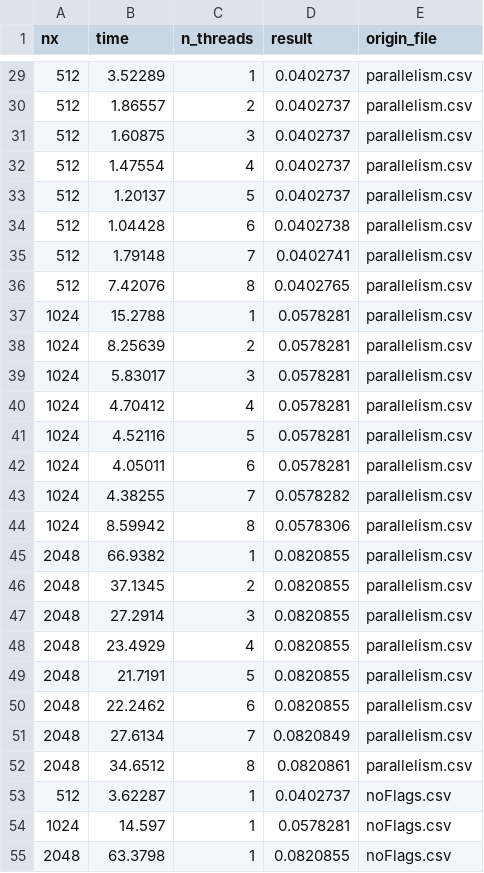
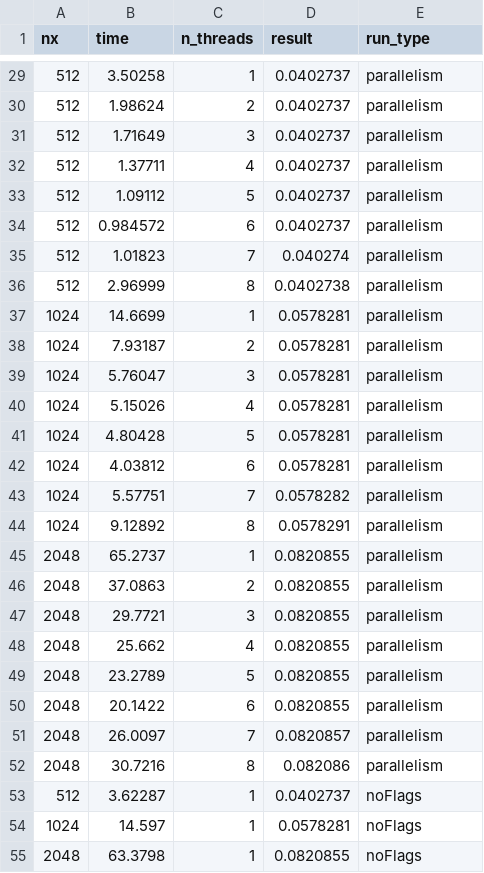
Before and after one commit to guim4dev/high-performance-computing, a CSV file: exercise3/data.csv, drawn as a sheet; only a part is shown, gaps mark what is left out; the diff covers the shown part only.

```diff
--- a/exercise3/data.csv
+++ b/exercise3/data.csv
@@ -1 +1 @@
-nx, time, n_threads, result, origin_file
+nx, time, n_threads, result, run_type
@@ -29,27 +29,27 @@ nx, time, n_threads, result, origin_file
-512,3.52289,1,0.0402737,parallelism.csv
-512,1.86557,2,0.0402737,parallelism.csv
-512,1.60875,3,0.0402737,parallelism.csv
-512,1.47554,4,0.0402737,parallelism.csv
-512,1.20137,5,0.0402737,parallelism.csv
-512,1.04428,6,0.0402738,parallelism.csv
-512,1.79148,7,0.0402741,parallelism.csv
-512,7.42076,8,0.0402765,parallelism.csv
-1024,15.2788,1,0.0578281,parallelism.csv
-1024,8.25639,2,0.0578281,parallelism.csv
-1024,5.83017,3,0.0578281,parallelism.csv
-1024,4.70412,4,0.0578281,parallelism.csv
-1024,4.52116,5,0.0578281,parallelism.csv
-1024,4.05011,6,0.0578281,parallelism.csv
-1024,4.38255,7,0.0578282,parallelism.csv
-1024,8.59942,8,0.0578306,parallelism.csv
-2048,66.9382,1,0.0820855,parallelism.csv
-2048,37.1345,2,0.0820855,parallelism.csv
-2048,27.2914,3,0.0820855,parallelism.csv
-2048,23.4929,4,0.0820855,parallelism.csv
-2048,21.7191,5,0.0820855,parallelism.csv
-2048,22.2462,6,0.0820855,parallelism.csv
-2048,27.6134,7,0.0820849,parallelism.csv
-2048,34.6512,8,0.0820861,parallelism.csv
-512,3.62287,1,0.0402737,noFlags.csv
-1024,14.597,1,0.0578281,noFlags.csv
-2048,63.3798,1,0.0820855,noFlags.csv
+512,3.50258,1,0.0402737,parallelism
+512,1.98624,2,0.0402737,parallelism
+512,1.71649,3,0.0402737,parallelism
+512,1.37711,4,0.0402737,parallelism
+512,1.09112,5,0.0402737,parallelism
+512,0.984572,6,0.0402737,parallelism
+512,1.01823,7,0.040274,parallelism
+512,2.96999,8,0.0402738,parallelism
+1024,14.6699,1,0.0578281,parallelism
+1024,7.93187,2,0.0578281,parallelism
+1024,5.76047,3,0.0578281,parallelism
+1024,5.15026,4,0.0578281,parallelism
+1024,4.80428,5,0.0578281,parallelism
+1024,4.03812,6,0.0578281,parallelism
+1024,5.57751,7,0.0578282,parallelism
+1024,9.12892,8,0.0578291,parallelism
+2048,65.2737,1,0.0820855,parallelism
+2048,37.0863,2,0.0820855,parallelism
+2048,29.7721,3,0.0820855,parallelism
+2048,25.662,4,0.0820855,parallelism
+2048,23.2789,5,0.0820855,parallelism
+2048,20.1422,6,0.0820855,parallelism
+2048,26.0097,7,0.0820857,parallelism
+2048,30.7216,8,0.082086,parallelism
+512,3.62287,1,0.0402737,noFlags
+1024,14.597,1,0.0578281,noFlags
+2048,63.3798,1,0.0820855,noFlags
```
Also changed, not shown: 27 edited cells elsewhere in this file, 1 other file.
